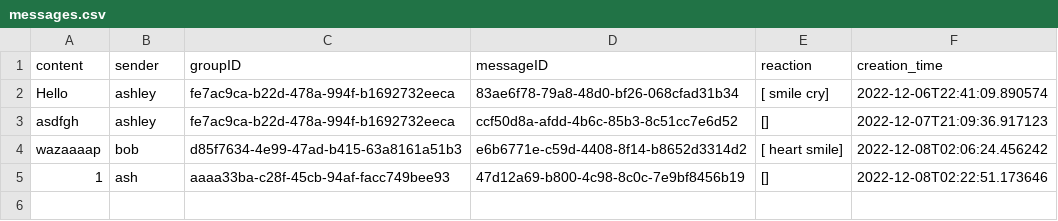
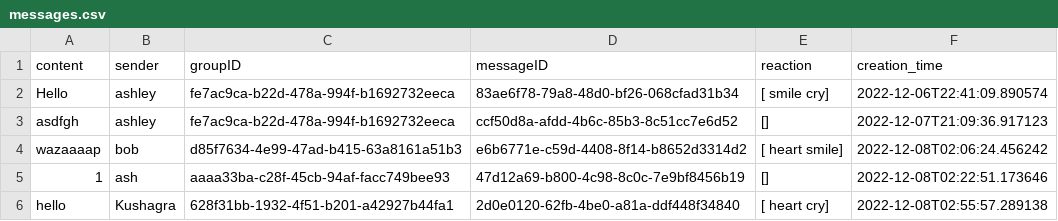
Before and after one commit to CSC207-2022F-UofT/course-project-unite-group-115, a CSV file: src/main/java/databases/messages.csv, drawn as a sheet; the diff names each change by its address in the sheet, - before the commit and + after, or states it on an @@ line.

```diff
--- a/src/main/java/databases/messages.csv
+++ b/src/main/java/databases/messages.csv
+row 6: hello | Kushagra | 628f31bb-1932-4f51-b201-a42927b44fa1 | 2d0e0120-62fb-4be0-a81a-ddf448f34840 | [ heart cry] | 2022-12-08T02:55:57.289138
```
Also changed, not shown: src/main/java/databases/groups.csv, src/main/java/databases/profiles.csv.
